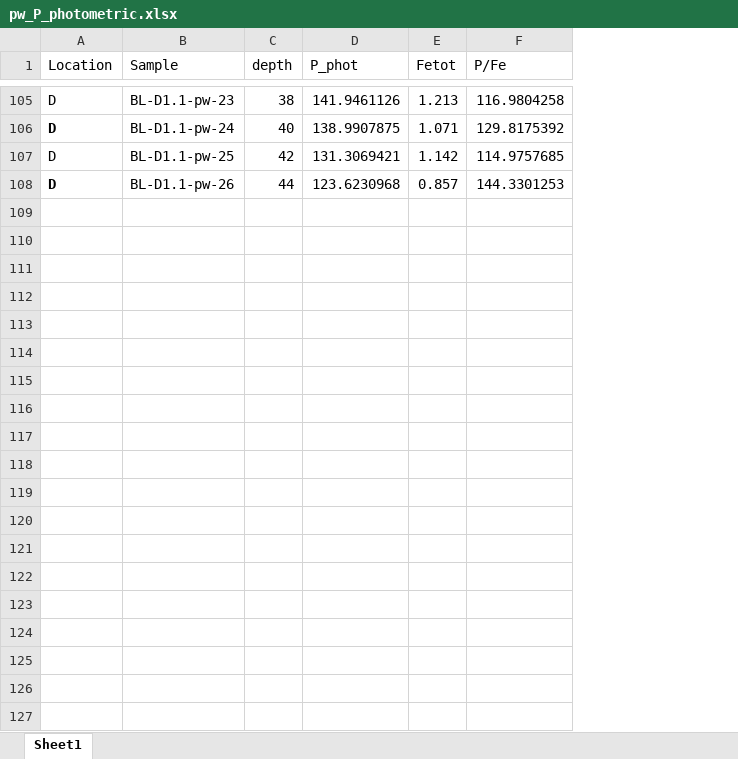
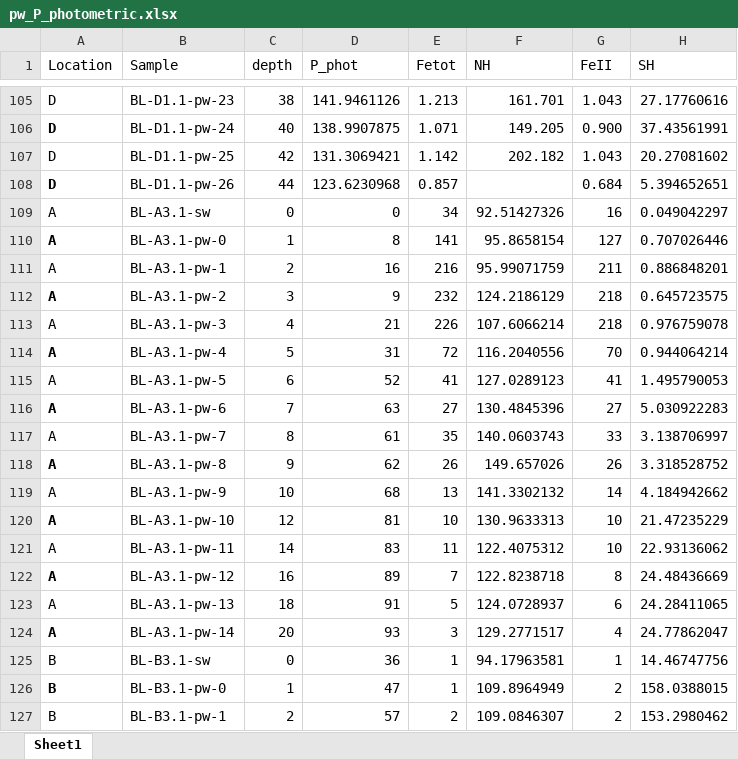
Before and after one commit to harmvankup/Master_Thesis, an Excel workbook: index/data/pw_P_photometric.xlsx, sheet Sheet1, drawn as a sheet; only a part is shown, gaps mark what is left out; values as stored, in another font and other column widths than the file's, no borders; removed rows and columns are numbered as before the commit, all else as after; the diff covers the shown part only; the diff names each change by its address in the sheet, - before the commit and + after, or states it on an @@ line.

Commit message:
Added more porewater data. Moved the pw calculation to a designated script, and created nice pw profile figure with both IC and colorimetric data.

```diff
--- a/index/data/pw_P_photometric.xlsx (sheet Sheet1)
+++ b/index/data/pw_P_photometric.xlsx (sheet Sheet1)
-column F (P/Fe), rows 105-108: 116.9804258 | 129.8175392 | 114.9757685 | 144.3301253
+column F (NH), rows 105-107: 161.701 | 149.205 | 202.182
+column G (FeII), rows 105-108: 1.043 | 0.900 | 1.043 | 0.684
+column H (SH), rows 105-108: 27.17760616 | 37.43561991 | 20.27081602 | 5.394652651
+row 109: A | BL-A3.1-sw | 0 | 0 | 34 | 92.51427326 | 16 | 0.049042297
+row 110: A | BL-A3.1-pw-0 | 1 | 8 | 141 | 95.8658154 | 127 | 0.707026446
+row 111: A | BL-A3.1-pw-1 | 2 | 16 | 216 | 95.99071759 | 211 | 0.886848201
+row 112: A | BL-A3.1-pw-2 | 3 | 9 | 232 | 124.2186129 | 218 | 0.645723575
+row 113: A | BL-A3.1-pw-3 | 4 | 21 | 226 | 107.6066214 | 218 | 0.976759078
+row 114: A | BL-A3.1-pw-4 | 5 | 31 | 72 | 116.2040556 | 70 | 0.944064214
+row 115: A | BL-A3.1-pw-5 | 6 | 52 | 41 | 127.0289123 | 41 | 1.495790053
+row 116: A | BL-A3.1-pw-6 | 7 | 63 | 27 | 130.4845396 | 27 | 5.030922283
+row 117: A | BL-A3.1-pw-7 | 8 | 61 | 35 | 140.0603743 | 33 | 3.138706997
+row 118: A | BL-A3.1-pw-8 | 9 | 62 | 26 | 149.657026 | 26 | 3.318528752
+row 119: A | BL-A3.1-pw-9 | 10 | 68 | 13 | 141.3302132 | 14 | 4.184942662
+row 120: A | BL-A3.1-pw-10 | 12 | 81 | 10 | 130.9633313 | 10 | 21.47235229
+row 121: A | BL-A3.1-pw-11 | 14 | 83 | 11 | 122.4075312 | 10 | 22.93136062
+row 122: A | BL-A3.1-pw-12 | 16 | 89 | 7 | 122.8238718 | 8 | 24.48436669
+row 123: A | BL-A3.1-pw-13 | 18 | 91 | 5 | 124.0728937 | 6 | 24.28411065
+row 124: A | BL-A3.1-pw-14 | 20 | 93 | 3 | 129.2771517 | 4 | 24.77862047
+row 125: B | BL-B3.1-sw | 0 | 36 | 1 | 94.17963581 | 1 | 14.46747756
+row 126: B | BL-B3.1-pw-0 | 1 | 47 | 1 | 109.8964949 | 2 | 158.0388015
+row 127: B | BL-B3.1-pw-1 | 2 | 57 | 2 | 109.0846307 | 2 | 153.2980462
```
Also changed, not shown: 45 added rows and 4 edited cells elsewhere in this sheet, index/data/IC_raw_data.xlsx, index/data/Seq_extr_data.xlsx, 5 other files.
